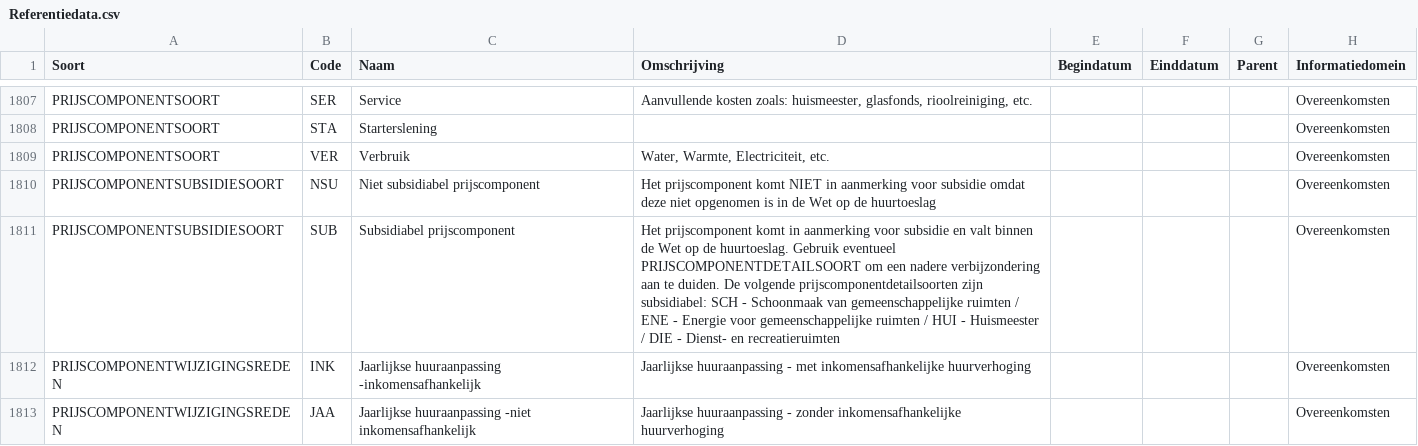
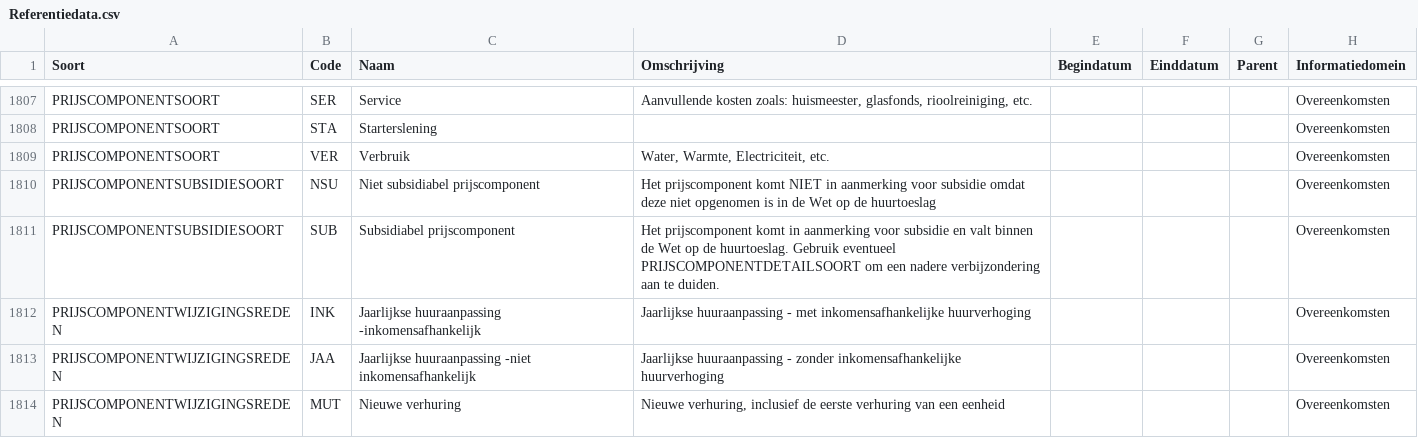
Before and after one commit to Aedes-datastandaarden/vera-referentiedata, a CSV file: Referentiedata.csv, drawn as a sheet; only a part is shown, gaps mark what is left out; the shorter side is filled out with more unchanged rows.

```diff
--- a/Referentiedata.csv
+++ b/Referentiedata.csv
@@ -1810,3 +1810,3 @@ PRIJSCOMPONENTSOORT;VER;Verbruik;Water, Warmte, Electriciteit, etc.;;;;Overeenko
 PRIJSCOMPONENTSUBSIDIESOORT;NSU;Niet subsidiabel prijscomponent;Het prijscomponent komt NIET in aanmerking voor subsidie omdat deze niet opgenomen is in de Wet op de huurtoeslag;;;;Overeenkomsten
-PRIJSCOMPONENTSUBSIDIESOORT;SUB;Subsidiabel prijscomponent;Het prijscomponent komt in aanmerking voor subsidie en valt binnen de Wet op de huurtoeslag.  Gebruik eventueel PRIJSCOMPONENTDETAILSOORT om een nadere verbijzondering aan te duiden. De volgende prijscomponentdetailsoorten zijn subsidiabel: SCH - Schoonmaak van gemeenschappelijke ruimten / ENE - Energie voor gemeenschappelijke ruimten /  HUI - Huismeester / DIE - Dienst- en recreatieruimten;;;;Overeenkomsten
+PRIJSCOMPONENTSUBSIDIESOORT;SUB;Subsidiabel prijscomponent;Het prijscomponent komt in aanmerking voor subsidie en valt binnen de Wet op de huurtoeslag.  Gebruik eventueel PRIJSCOMPONENTDETAILSOORT om een nadere verbijzondering aan te duiden.;;;;Overeenkomsten
 PRIJSCOMPONENTWIJZIGINGSREDEN;INK;Jaarlijkse huuraanpassing -inkomensafhankelijk;Jaarlijkse huuraanpassing - met inkomensafhankelijke huurverhoging;;;;Overeenkomsten
```
